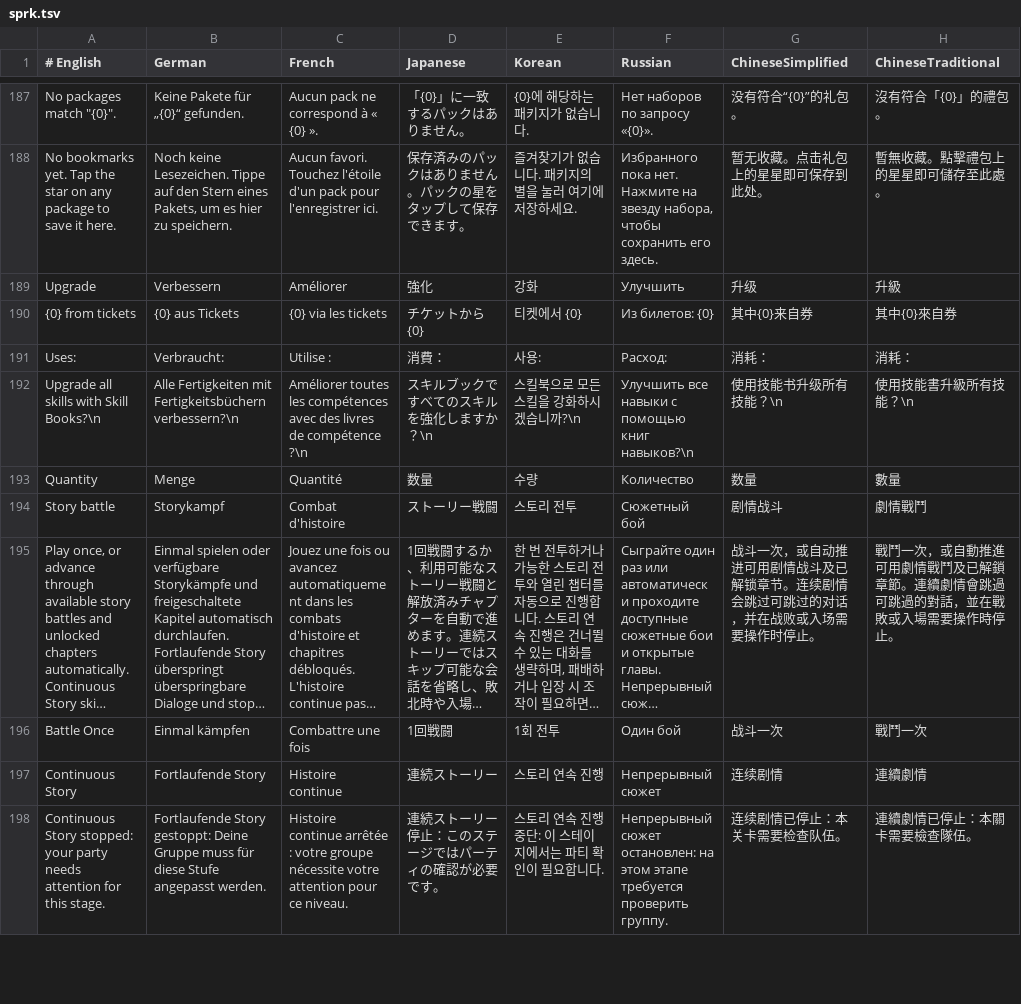
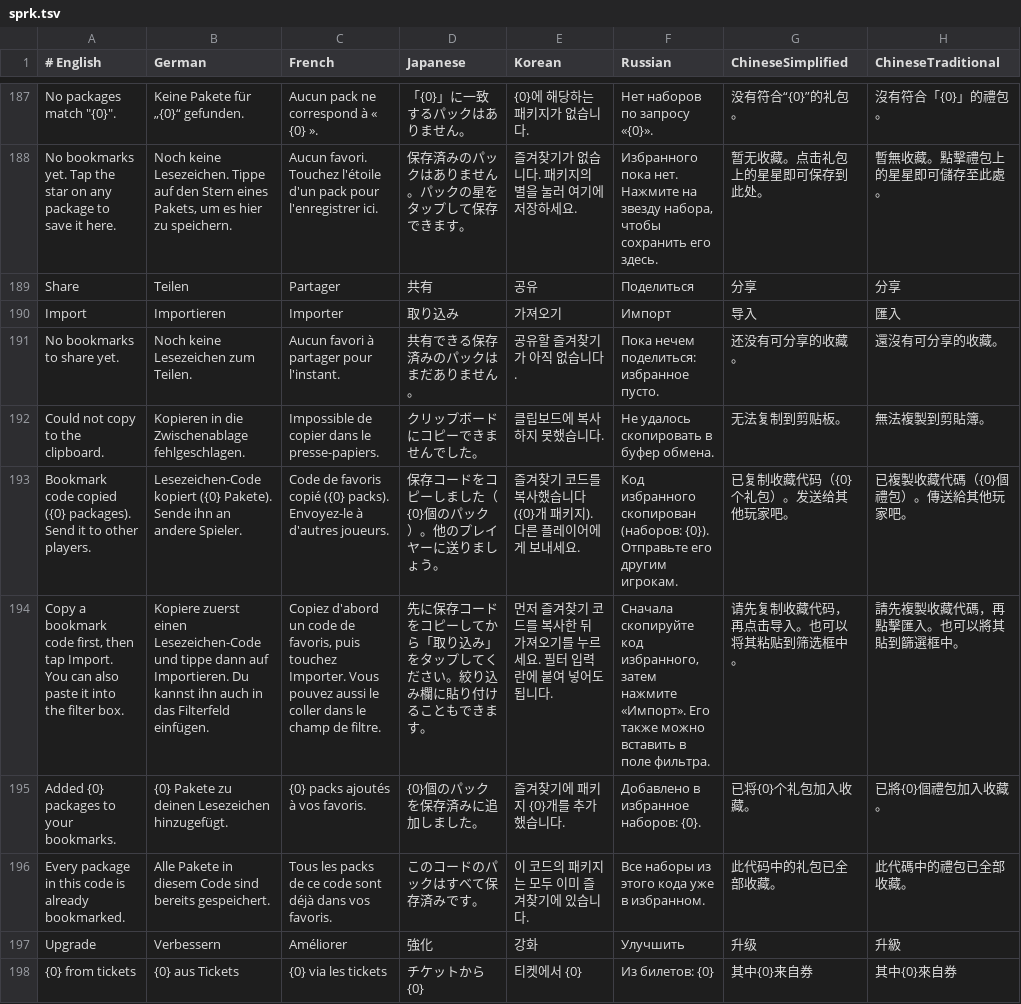
Before and after one commit to faberuser/sprk, a TSV file: client/localization/sprk.tsv, drawn as a sheet; only a part is shown, gaps mark what is left out; the shorter side is filled out with more unchanged rows; long unchanged cells end in …; the diff names each change by its address in the sheet, - before the commit and + after, or states it on an @@ line.

Commit message:
feat: implement bookmark share

```diff
--- a/client/localization/sprk.tsv
+++ b/client/localization/sprk.tsv
+row 189: Share | Teilen | Partager | 共有 | 공유 | Поделиться | 分享 | 分享
+row 190: Import | Importieren | Importer | 取り込み | 가져오기 | Импорт | 导入 | 匯入
+row 191: No bookmarks to share yet. | Noch keine Lesezeichen zum Teilen. | Aucun favori à partager pour l'instant. | 共有できる保存済みのパックはまだありません。 | 공유할 즐겨찾기가 아직 없습니다. | Пока нечем поделиться: избранное пусто. | 还没有可分享的收藏。 | 還沒有可分享的收藏。
+row 192: Could not copy to the clipboard. | Kopieren in die Zwischenablage fehlgeschlagen. | Impossible de copier dans le presse-papiers. | クリップボードにコピーできませんでした。 | 클립보드에 복사하지 못했습니다. | Не удалось скопировать в буфер обмена. | 无法复制到剪贴板。 | 無法複製到剪貼簿。
+row 193: Bookmark code copied ({0} packages). Send it to other players. | Lesezeichen-Code kopiert ({0} Pakete). Sende ihn an andere Spieler. | Code de favoris copié ({0} packs). Envoyez-le à d'autres joueurs. | 保存コードをコピーしました（{0}個のパック）。他のプレイヤーに送りましょう。 | 즐겨찾기 코드를 복사했습니다({0}개 패키지). 다른 플레이어에게 보내세요. | Код избранного скопирован (наборов: {0}). Отправьте его другим игрокам. | 已复制收藏代码（{0}个礼包）。发送给其他玩家吧。 | 已複製收藏代碼（{0}個禮包）。傳送給其他玩家吧。
+row 194: Copy a bookmark code first, then tap Import. You can also paste it into the filter box. | Kopiere zuerst einen Lesezeichen-Code und tippe dann auf Importieren. Du kannst ihn auch in das Filterfeld einfügen. | Copiez d'abord un code de favoris, puis touchez Importer. Vous pouvez aussi le coller dans le champ de filtre. | 先に保存コードをコピーしてから「取り込み」をタップしてください。絞り込み欄に貼り付けることもできます。 | 먼저 즐겨찾기 코드를 복사한 뒤 가져오기를 누르세요. 필터 입력란에 붙여 넣어도 됩니다. | Сначала скопируйте код избранного, затем нажмите «Импорт». Его также можно вставить в поле фильтра. | 请先复制收藏代码，再点击导入。也可以将其粘贴到筛选框中。 | 請先複製收藏代碼，再點擊匯入。也可以將其貼到篩選框中。
+row 195: Added {0} packages to your bookmarks. | {0} Pakete zu deinen Lesezeichen hinzugefügt. | {0} packs ajoutés à vos favoris. | {0}個のパックを保存済みに追加しました。 | 즐겨찾기에 패키지 {0}개를 추가했습니다. | Добавлено в избранное наборов: {0}. | 已将{0}个礼包加入收藏。 | 已將{0}個禮包加入收藏。
+row 196: Every package in this code is already bookmarked. | Alle Pakete in diesem Code sind bereits gespeichert. | Tous les packs de ce code sont déjà dans vos favoris. | このコードのパックはすべて保存済みです。 | 이 코드의 패키지는 모두 이미 즐겨찾기에 있습니다. | Все наборы из этого кода уже в избранном. | 此代码中的礼包已全部收藏。 | 此代碼中的禮包已全部收藏。
```
Also changed, not shown: 3 other files.
